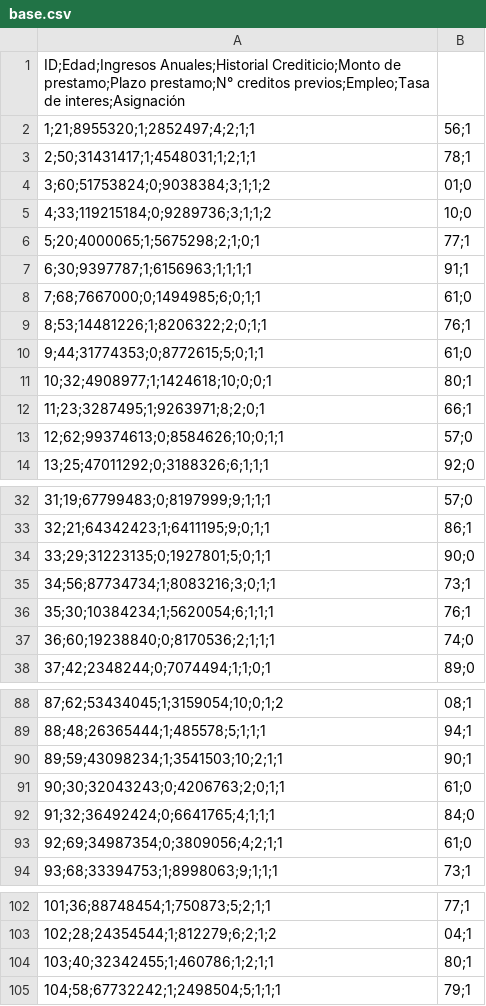
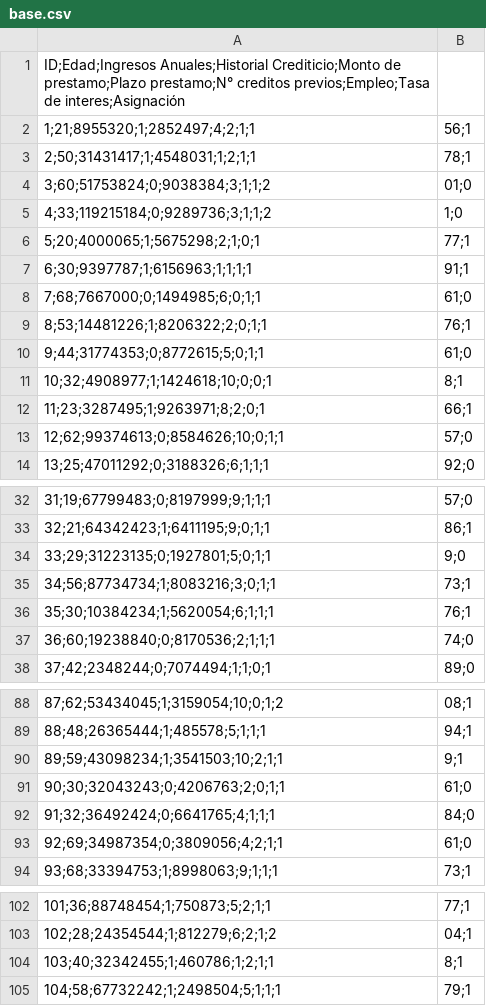
Before and after one commit to Mariyulii/sistemasdeinfo, a CSV file: base.csv, drawn as a sheet; only a part is shown, gaps mark what is left out; the diff covers the shown part only; the diff names each change by its address in the sheet, - before the commit and + after, or states it on an @@ line.

```diff
--- a/base.csv
+++ b/base.csv
-B5: 10;0
+B5: 1;0
-B11: 80;1
+B11: 8;1
-B34: 90;0
+B34: 9;0
-B90: 90;1
+B90: 9;1
-B104: 80;1
+B104: 8;1
```
Also changed, not shown: 7 added rows, 7 removed rows and 24 edited cells elsewhere in this file.
